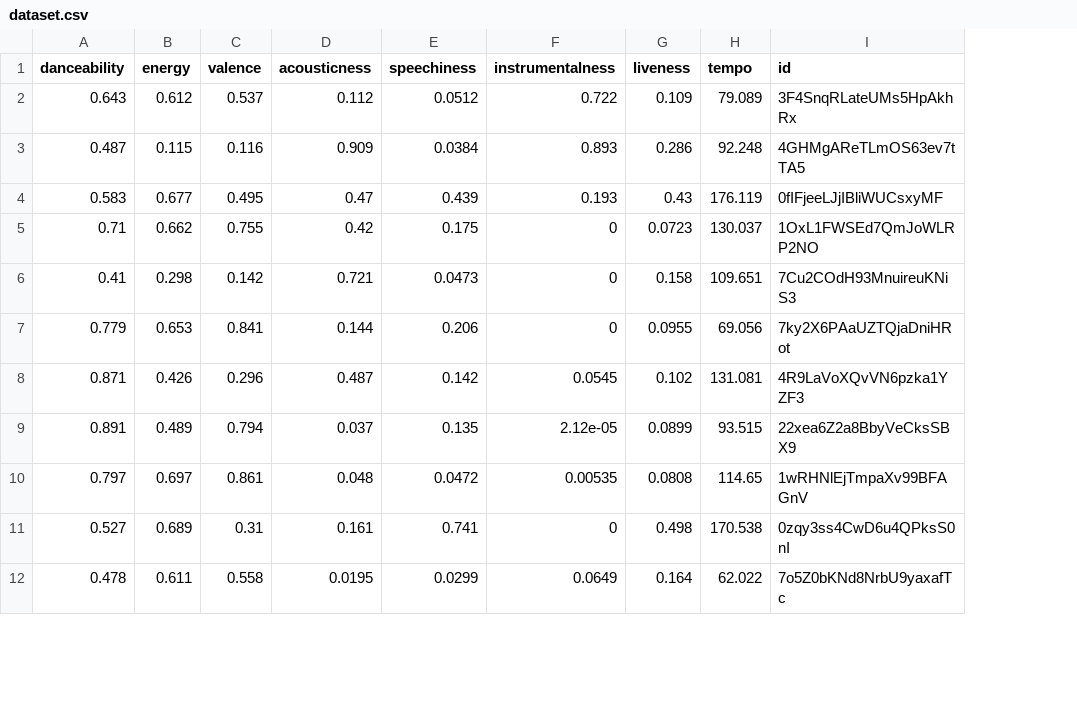
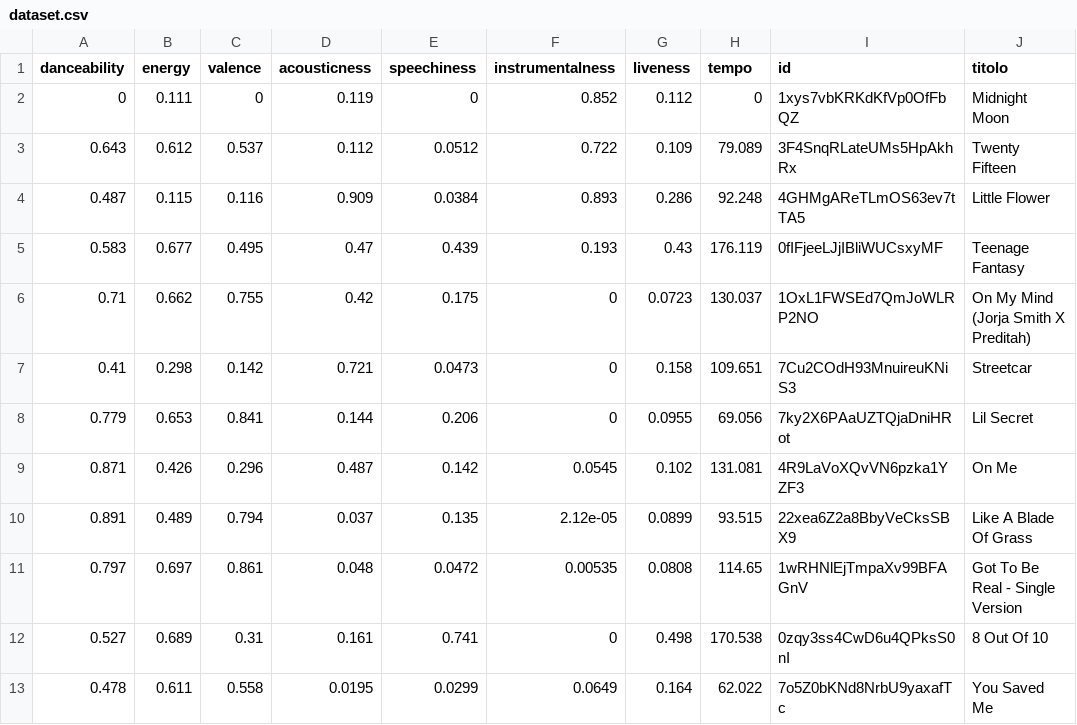
Before and after one commit to leotodisco/SpotyCluster, a CSV file: data/dataset.csv, drawn as a sheet; only a part is shown; addresses are those after the commit; the diff names each change by its address in the sheet, - before the commit and + after, or states it on an @@ line.

```diff
--- a/data/dataset.csv
+++ b/data/dataset.csv
+column J (titolo), rows 3-13: Twenty Fifteen | Little Flower | Teenage Fantasy | On My Mind (Jorja Smith X Preditah) | Streetcar | Lil Secret | On Me | Like A Blade Of Grass | Got To Be Real - Single Version | 8 Out Of 10 | You Saved Me
+row 2: 0 | 0.111 | 0 | 0.119 | 0 | 0.852 | 0.112 | 0 | 1xys7vbKRKdKfVp0OfFbQZ | Midnight Moon
```
Also changed, not shown: 5 other files.
